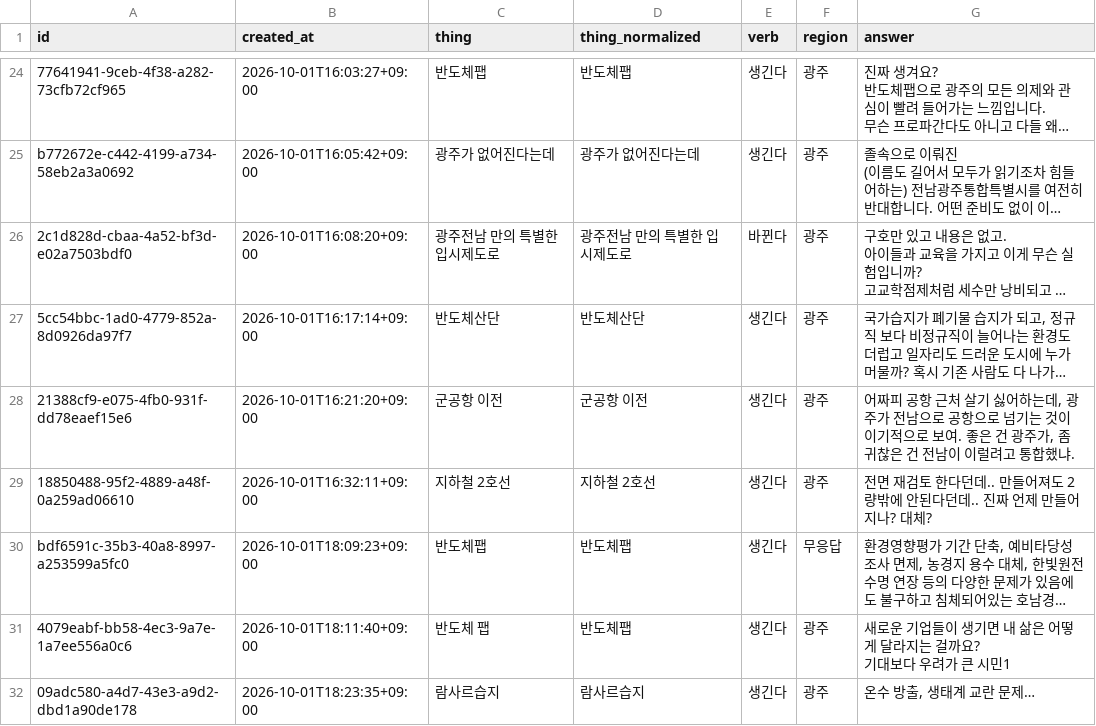
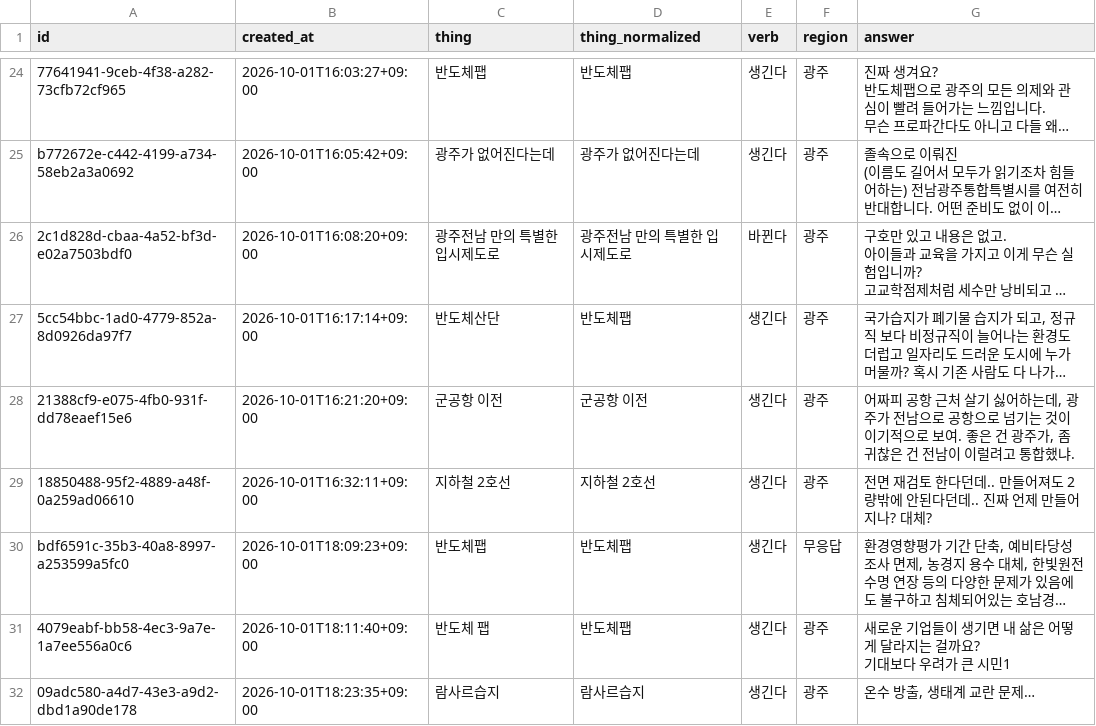
Before and after one commit to JuncholKimSo/saengginda, a CSV file: public/responses.csv, drawn as a sheet; only a part is shown, gaps mark what is left out; long unchanged cells end in …; the diff names each change by its address in the sheet, - before the commit and + after, or states it on an @@ line.

```diff
--- a/public/responses.csv
+++ b/public/responses.csv
-D27 (thing_normalized): 반도체산단
+D27 (thing_normalized): 반도체팹
```
Also changed, not shown: 2 other files.
